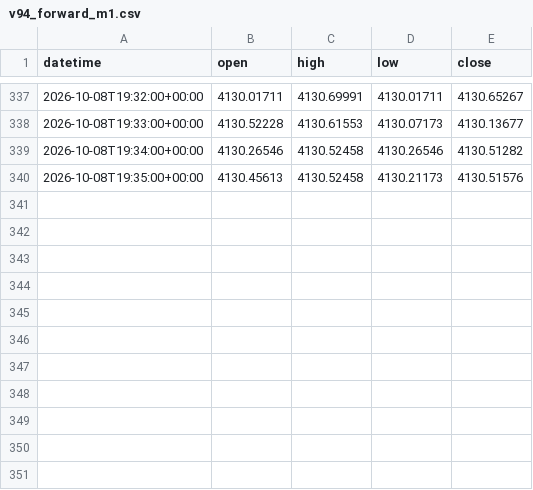
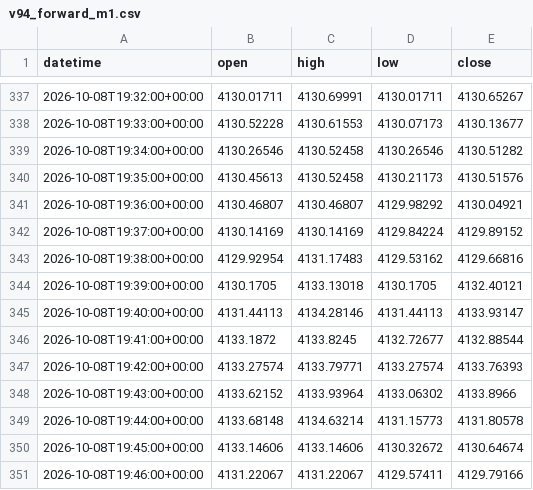
Before and after one commit to Hoso99/gold-forecast-dashboard, a CSV file: research/data/v94_forward_m1.csv, drawn as a sheet; only a part is shown, gaps mark what is left out.

```diff
--- a/research/data/v94_forward_m1.csv
+++ b/research/data/v94_forward_m1.csv
@@ -340 +340,12 @@ datetime,open,high,low,close
 2026-10-08T19:35:00+00:00,4130.45613,4130.52458,4130.21173,4130.51576
+2026-10-08T19:36:00+00:00,4130.46807,4130.46807,4129.98292,4130.04921
+2026-10-08T19:37:00+00:00,4130.14169,4130.14169,4129.84224,4129.89152
+2026-10-08T19:38:00+00:00,4129.92954,4131.17483,4129.53162,4129.66816
+2026-10-08T19:39:00+00:00,4130.1705,4133.13018,4130.1705,4132.40121
+2026-10-08T19:40:00+00:00,4131.44113,4134.28146,4131.44113,4133.93147
+2026-10-08T19:41:00+00:00,4133.1872,4133.8245,4132.72677,4132.88544
+2026-10-08T19:42:00+00:00,4133.27574,4133.79771,4133.27574,4133.76393
+2026-10-08T19:43:00+00:00,4133.62152,4133.93964,4133.06302,4133.8966
+2026-10-08T19:44:00+00:00,4133.68148,4134.63214,4131.15773,4131.80578
+2026-10-08T19:45:00+00:00,4133.14606,4133.14606,4130.32672,4130.64674
+2026-10-08T19:46:00+00:00,4131.22067,4131.22067,4129.57411,4129.79166
```
